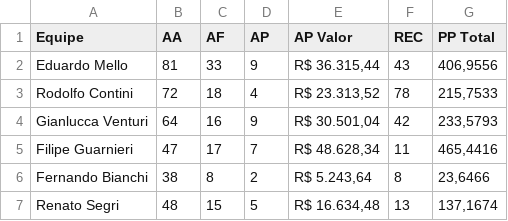
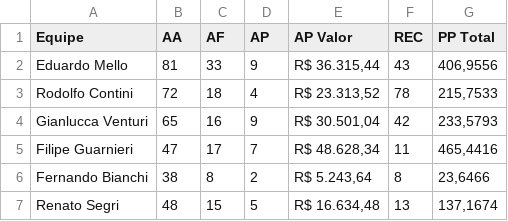
Before and after one commit to sprietootero/gestaoavista-sp1, a CSV file: dados_extraidos.csv, drawn as a sheet.

Commit message:
dados: atualizacao manual

```diff
--- a/dados_extraidos.csv
+++ b/dados_extraidos.csv
@@ -3,3 +3,3 @@ Eduardo Mello,81,33,9,"R$ 36.315,44",43,"406,9556"
 Rodolfo Contini,72,18,4,"R$ 23.313,52",78,"215,7533"
-Gianlucca Venturi,64,16,9,"R$ 30.501,04",42,"233,5793"
+Gianlucca Venturi,65,16,9,"R$ 30.501,04",42,"233,5793"
 Filipe Guarnieri,47,17,7,"R$ 48.628,34",11,"465,4416"
```
